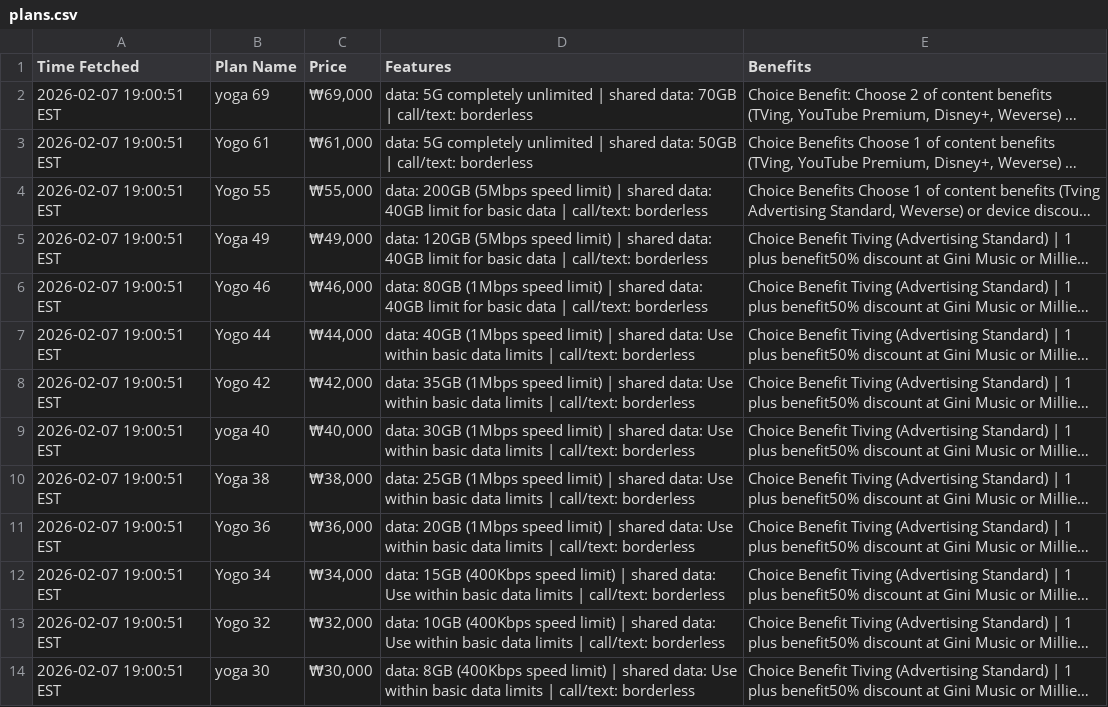
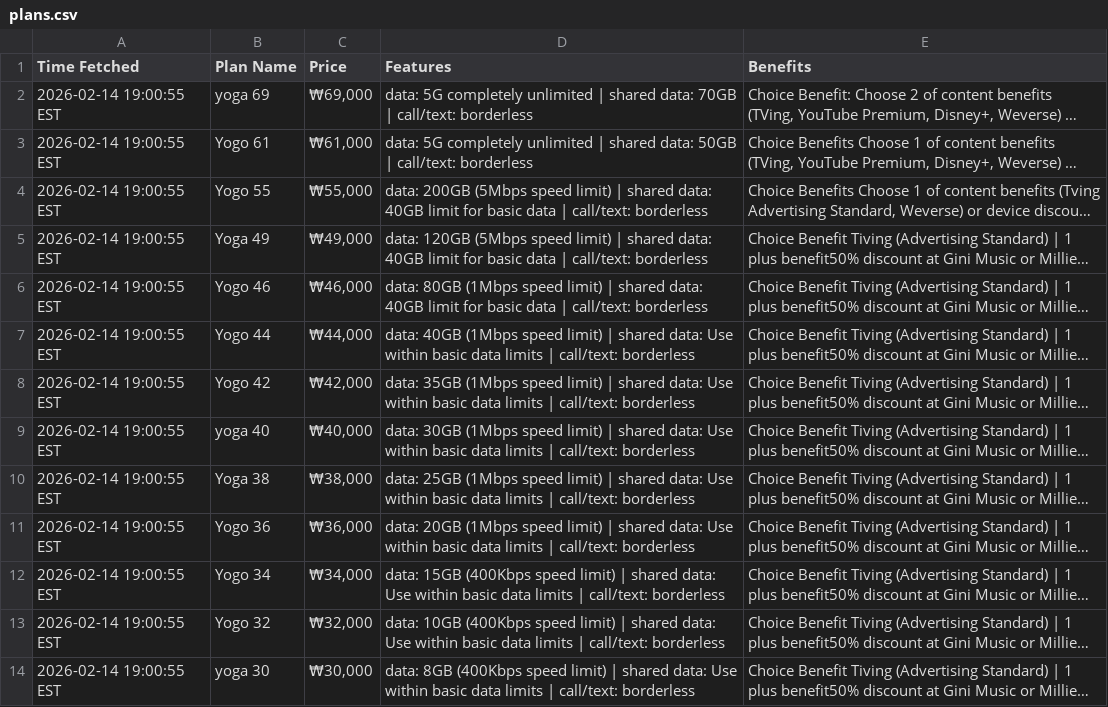
Before and after one commit to surajcdry/KoreaTelecom, a CSV file: plans.csv, drawn as a sheet; long unchanged cells end in …; the diff names each change by its address in the sheet, - before the commit and + after, or states it on an @@ line.

Commit message:
Update KT plans Sun Feb 15 00:00:55 UTC 2026

```diff
--- a/plans.csv
+++ b/plans.csv
-A2:A14 (Time Fetched): 2026-02-07 19:00:51 EST
+A2:A14 (Time Fetched): 2026-02-14 19:00:55 EST
```
Also changed, not shown: 1 other file.
